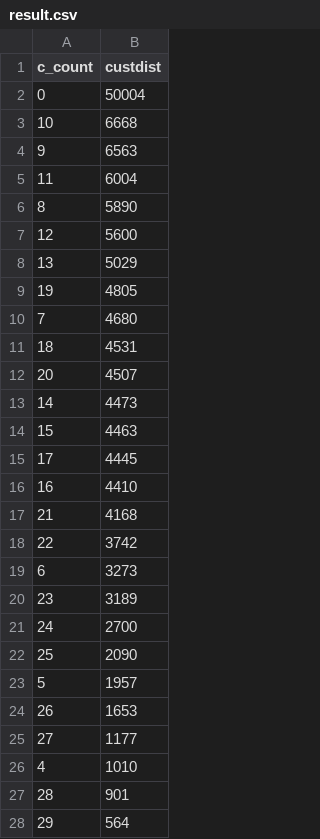
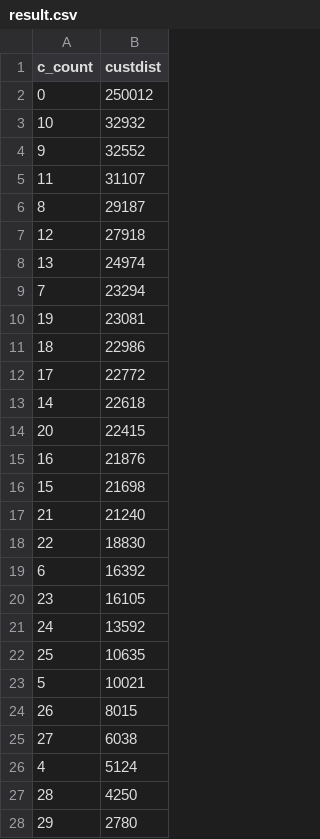
Before and after one commit to jiakai2002/cpp_query_engine, a CSV file: result.csv, drawn as a sheet; only a part is shown; the diff covers the shown part only.

```diff
--- a/result.csv
+++ b/result.csv
@@ -1,28 +1,28 @@
 c_count,custdist
-0,50004
-10,6668
-9,6563
-11,6004
-8,5890
-12,5600
-13,5029
-19,4805
-7,4680
-18,4531
-20,4507
-14,4473
-15,4463
-17,4445
-16,4410
-21,4168
-22,3742
-6,3273
-23,3189
-24,2700
-25,2090
-5,1957
-26,1653
-27,1177
-4,1010
-28,901
-29,564
+0,250012
+10,32932
+9,32552
+11,31107
+8,29187
+12,27918
+13,24974
+7,23294
+19,23081
+18,22986
+17,22772
+14,22618
+20,22415
+16,21876
+15,21698
+21,21240
+22,18830
+6,16392
+23,16105
+24,13592
+25,10635
+5,10021
+26,8015
+27,6038
+4,5124
+28,4250
+29,2780
```
Also changed, not shown: 3 added rows, 2 removed rows and 13 edited cells elsewhere in this file, validation/result_sf0.5.csv, 15 other files.
